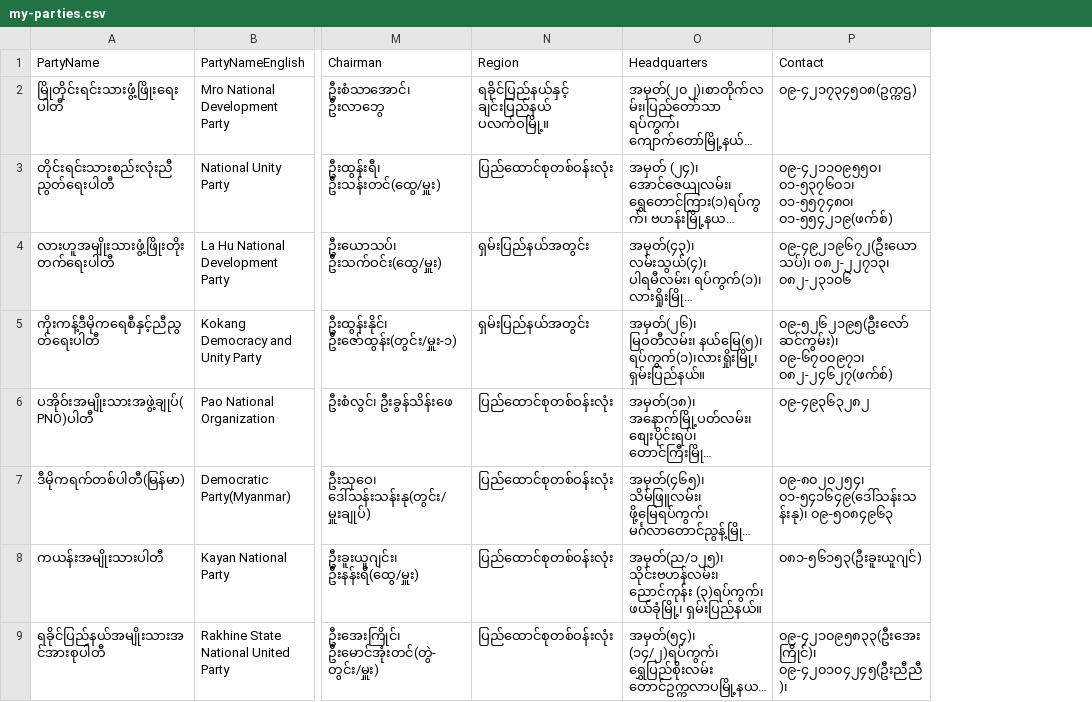
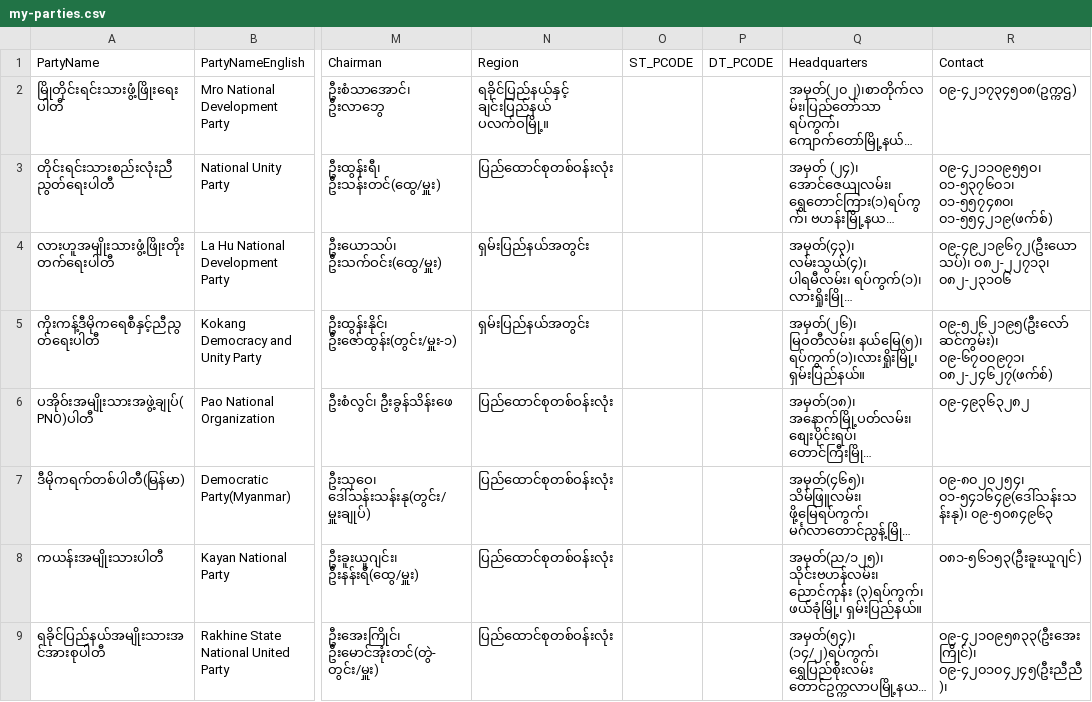
Before and after one commit to MyanmarAPI/dataset, a CSV file: party/my-parties.csv, drawn as a sheet; only a part is shown, gaps mark what is left out; long unchanged cells end in …; the diff names each change by its address in the sheet, - before the commit and + after, or states it on an @@ line.

Commit message:
Add ST_PCODE and DT_PCODE column to party data

```diff
--- a/party/my-parties.csv
+++ b/party/my-parties.csv
+column O (ST_PCODE), empty
+column P (DT_PCODE), empty
```
